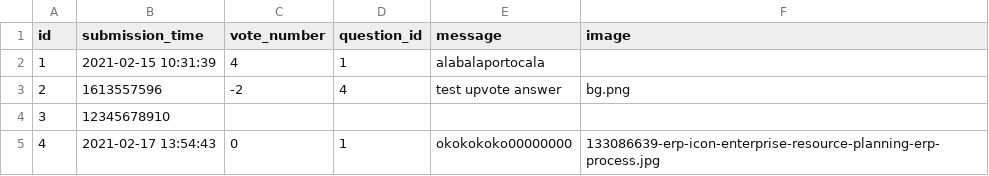
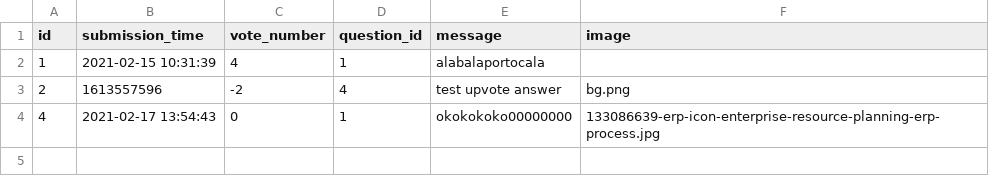
Before and after one commit to CozminM/Ask_Mate, a CSV file: sample_data/answer.csv, drawn as a sheet.

```diff
--- a/sample_data/answer.csv
+++ b/sample_data/answer.csv
@@ -3,3 +3,2 @@ id,submission_time,vote_number,question_id,message,image
 2,1613557596,-2,4,test upvote answer,bg.png
-3,12345678910
 4,2021-02-17 13:54:43,0,1,okokokoko00000000,133086639-erp-icon-enterprise-resource-planning-erp-process.jpg
```
Also changed, not shown: 3 other files.
